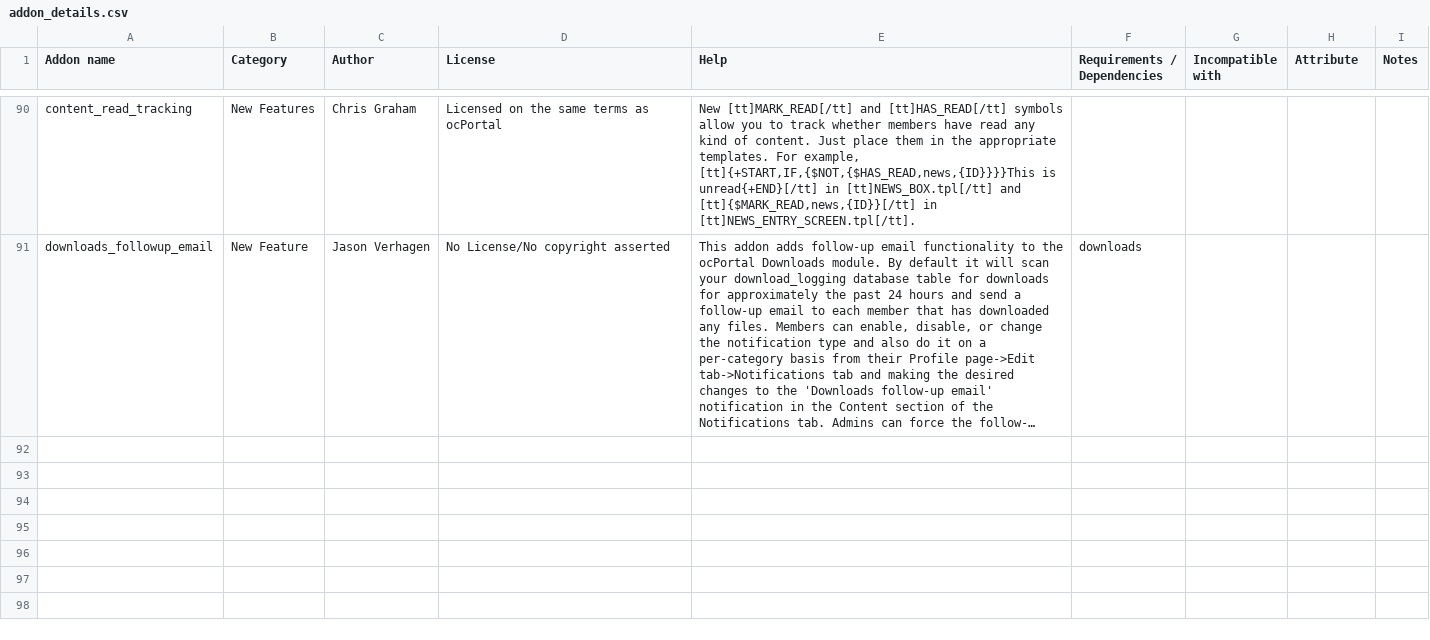
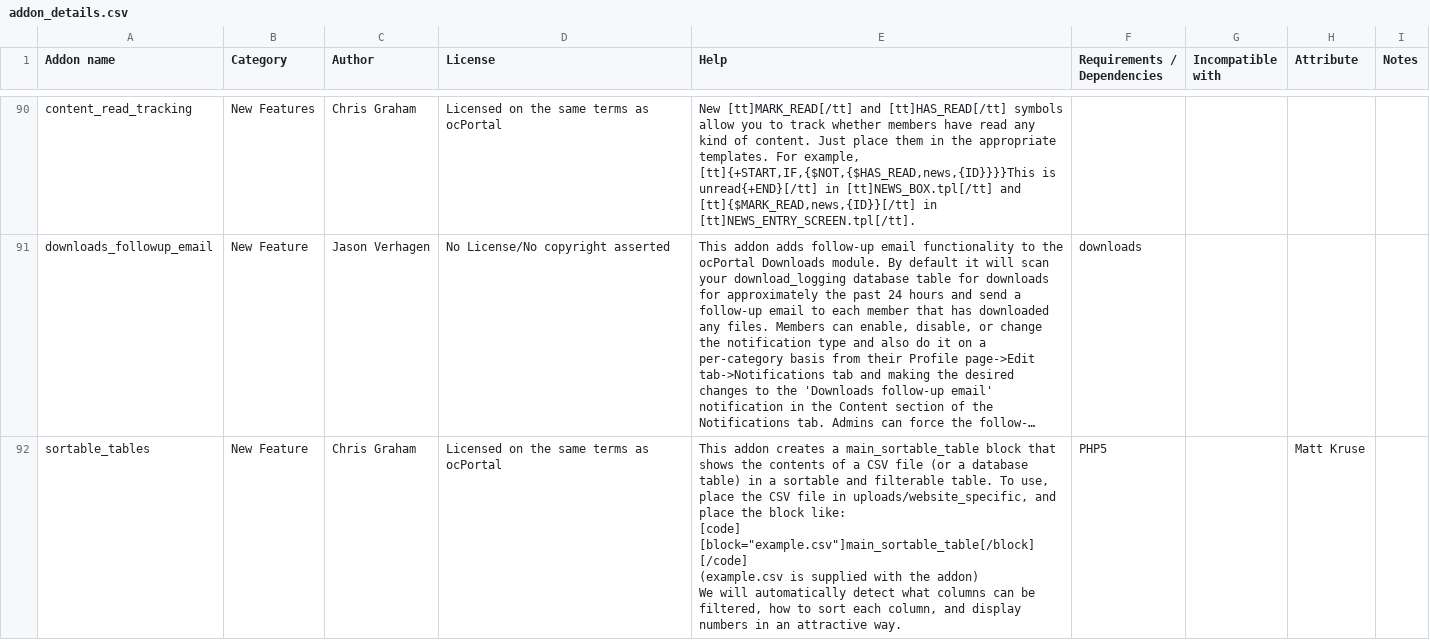
Before and after one commit to chrisgraham/ocPortal, a CSV file: data_custom/addon_details.csv, drawn as a sheet; only a part is shown, gaps mark what is left out; long unchanged cells end in …; ↵ is a line break in a cell; the diff names each change by its address in the sheet, - before the commit and + after, or states it on an @@ line.

Commit message:
New sortable_tables addon

```diff
--- a/data_custom/addon_details.csv
+++ b/data_custom/addon_details.csv
+row 92: sortable_tables | New Feature | Chris Graham | Licensed on the same terms as ocPortal | This addon creates a main_sortable_table block that shows the contents of a CSV file (or a database table) in a sortable and filterable table. To use, place the CSV file in uploads/website_specific, and place the block like: ↵ [code] ↵ [block="example.csv"]main_sortable_table[/block] ↵ [/code] ↵ (example.csv is supplied with the addon) ↵ We will automatically detect what columns can be filtered, how to sort each column, and display numbers in an attractive way. | PHP5 |  | Matt Kruse
```
Also changed, not shown: 14 other files.
